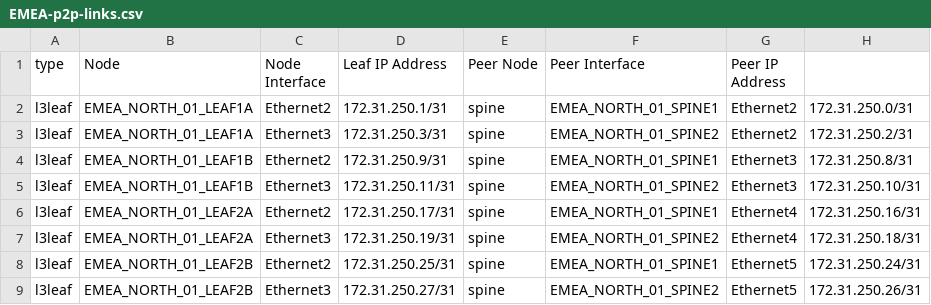
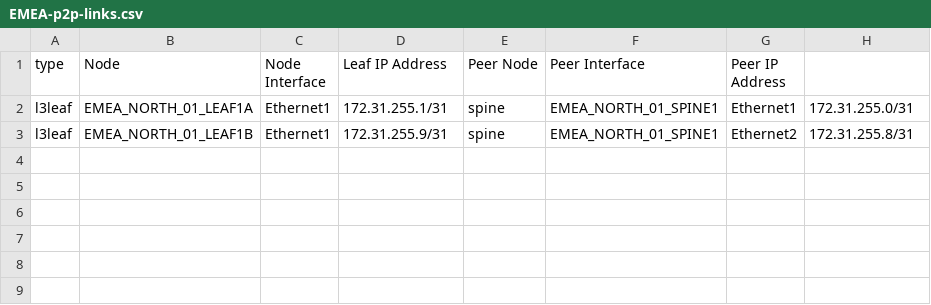
Before and after one commit to xaviramon/automation-class, a CSV file: documentation/fabric/EMEA-p2p-links.csv, drawn as a sheet.

```diff
--- a/documentation/fabric/EMEA-p2p-links.csv
+++ b/documentation/fabric/EMEA-p2p-links.csv
@@ -1,9 +1,3 @@
 type, Node,Node Interface,Leaf IP Address,Peer Node,Peer Interface,Peer IP Address
-l3leaf,EMEA_NORTH_01_LEAF1A,Ethernet2,172.31.250.1/31,spine,EMEA_NORTH_01_SPINE1,Ethernet2,172.31.250.0/31
-l3leaf,EMEA_NORTH_01_LEAF1A,Ethernet3,172.31.250.3/31,spine,EMEA_NORTH_01_SPINE2,Ethernet2,172.31.250.2/31
-l3leaf,EMEA_NORTH_01_LEAF1B,Ethernet2,172.31.250.9/31,spine,EMEA_NORTH_01_SPINE1,Ethernet3,172.31.250.8/31
-l3leaf,EMEA_NORTH_01_LEAF1B,Ethernet3,172.31.250.11/31,spine,EMEA_NORTH_01_SPINE2,Ethernet3,172.31.250.10/31
-l3leaf,EMEA_NORTH_01_LEAF2A,Ethernet2,172.31.250.17/31,spine,EMEA_NORTH_01_SPINE1,Ethernet4,172.31.250.16/31
-l3leaf,EMEA_NORTH_01_LEAF2A,Ethernet3,172.31.250.19/31,spine,EMEA_NORTH_01_SPINE2,Ethernet4,172.31.250.18/31
-l3leaf,EMEA_NORTH_01_LEAF2B,Ethernet2,172.31.250.25/31,spine,EMEA_NORTH_01_SPINE1,Ethernet5,172.31.250.24/31
-l3leaf,EMEA_NORTH_01_LEAF2B,Ethernet3,172.31.250.27/31,spine,EMEA_NORTH_01_SPINE2,Ethernet5,172.31.250.26/31
+l3leaf,EMEA_NORTH_01_LEAF1A,Ethernet1,172.31.255.1/31,spine,EMEA_NORTH_01_SPINE1,Ethernet1,172.31.255.0/31
+l3leaf,EMEA_NORTH_01_LEAF1B,Ethernet1,172.31.255.9/31,spine,EMEA_NORTH_01_SPINE1,Ethernet2,172.31.255.8/31
```
Also changed, not shown: documentation/fabric/EMEA-topology.csv, 22 other files.
